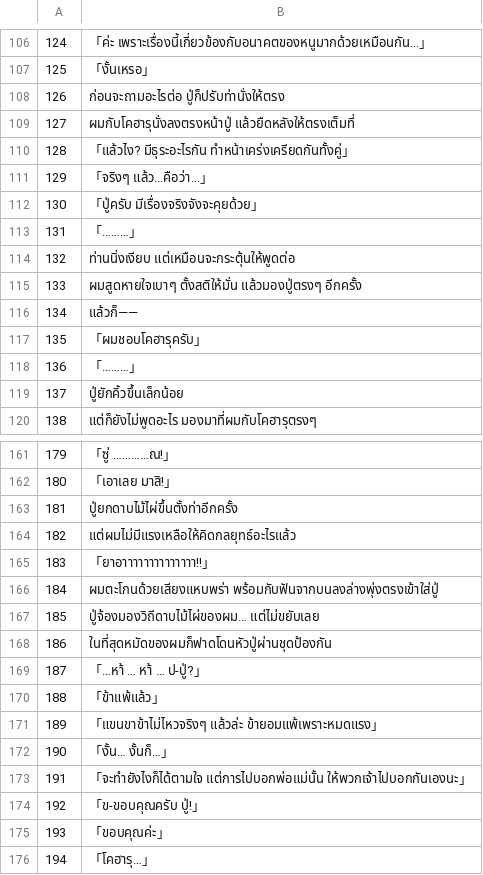
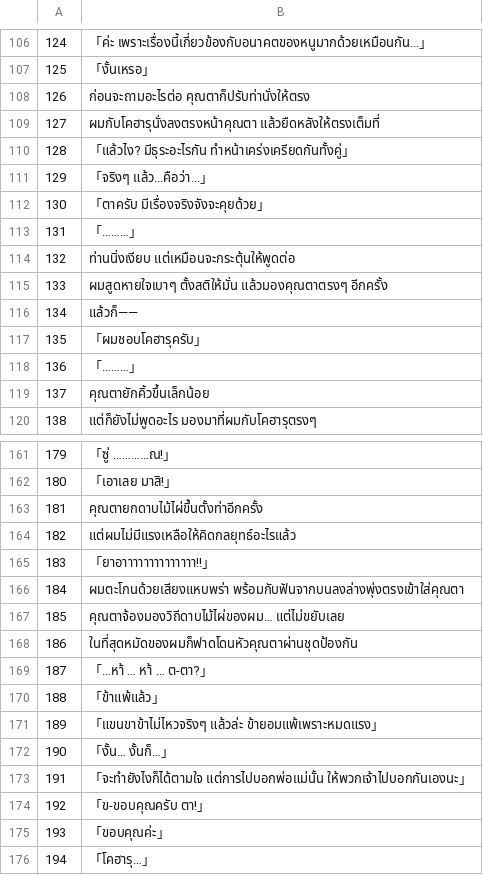
Before and after one commit to Jiranon-K/senrenbanka-thai, a TSV file: thai_work/th/512.tsv, drawn as a sheet; only a part is shown, gaps mark what is left out; the diff covers the shown part only.

```diff
--- a/thai_work/th/512.tsv
+++ b/thai_work/th/512.tsv
@@ -107,10 +107,10 @@
 125	「งั้นเหรอ」
-126	ก่อนจะถามอะไรต่อ ปู่ก็ปรับท่านั่งให้ตรง
-127	ผมกับโคฮารุนั่งลงตรงหน้าปู่ แล้วยืดหลังให้ตรงเต็มที่
+126	ก่อนจะถามอะไรต่อ คุณตาก็ปรับท่านั่งให้ตรง
+127	ผมกับโคฮารุนั่งลงตรงหน้าคุณตา แล้วยืดหลังให้ตรงเต็มที่
 128	「แล้วไง? มีธุระอะไรกัน ทำหน้าเคร่งเครียดกันทั้งคู่」
 129	「จริงๆ แล้ว...คือว่า...」
-130	「ปู่ครับ มีเรื่องจริงจังจะคุยด้วย」
+130	「ตาครับ มีเรื่องจริงจังจะคุยด้วย」
 131	「………」
 132	ท่านนิ่งเงียบ แต่เหมือนจะกระตุ้นให้พูดต่อ
-133	ผมสูดหายใจเบาๆ ตั้งสติให้มั่น แล้วมองปู่ตรงๆ อีกครั้ง
+133	ผมสูดหายใจเบาๆ ตั้งสติให้มั่น แล้วมองคุณตาตรงๆ อีกครั้ง
 134	แล้วก็――
@@ -118,3 +118,3 @@
 136	「………」
-137	ปู่ยักคิ้วขึ้นเล็กน้อย
+137	คุณตายักคิ้วขึ้นเล็กน้อย
 138	แต่ก็ยังไม่พูดอะไร มองมาที่ผมกับโคฮารุตรงๆ
@@ -162,9 +162,9 @@
 180	「เอาเลย มาสิ!」
-181	ปู่ยกดาบไม้ไผ่ขึ้นตั้งท่าอีกครั้ง
+181	คุณตายกดาบไม้ไผ่ขึ้นตั้งท่าอีกครั้ง
 182	แต่ผมไม่มีแรงเหลือให้คิดกลยุทธ์อะไรแล้ว
 183	「ยาอาาาาาาาาาาาาาา!!」
-184	ผมตะโกนด้วยเสียงแหบพร่า พร้อมกับฟันจากบนลงล่างพุ่งตรงเข้าใส่ปู่
-185	ปู่จ้องมองวิถีดาบไม้ไผ่ของผม… แต่ไม่ขยับเลย
-186	ในที่สุดหมัดของผมก็ฟาดโดนหัวปู่ผ่านชุดป้องกัน
-187	「…หา้ … หา้ … ป-ปู่?」
+184	ผมตะโกนด้วยเสียงแหบพร่า พร้อมกับฟันจากบนลงล่างพุ่งตรงเข้าใส่คุณตา
+185	คุณตาจ้องมองวิถีดาบไม้ไผ่ของผม… แต่ไม่ขยับเลย
+186	ในที่สุดหมัดของผมก็ฟาดโดนหัวคุณตาผ่านชุดป้องกัน
+187	「…หา้ … หา้ … ต-ตา?」
 188	「ข้าแพ้แล้ว」
@@ -173,3 +173,3 @@
 191	「จะทำยังไงก็ได้ตามใจ แต่การไปบอกพ่อแม่นั้น ให้พวกเจ้าไปบอกกันเองนะ」
-192	「ข-ขอบคุณครับ ปู่!」
+192	「ข-ขอบคุณครับ ตา!」
 193	「ขอบคุณค่ะ」
```
Also changed, not shown: 20 edited cells elsewhere in this file, thai_work/th/009.tsv, thai_work/th/204.tsv, 14 other files.
